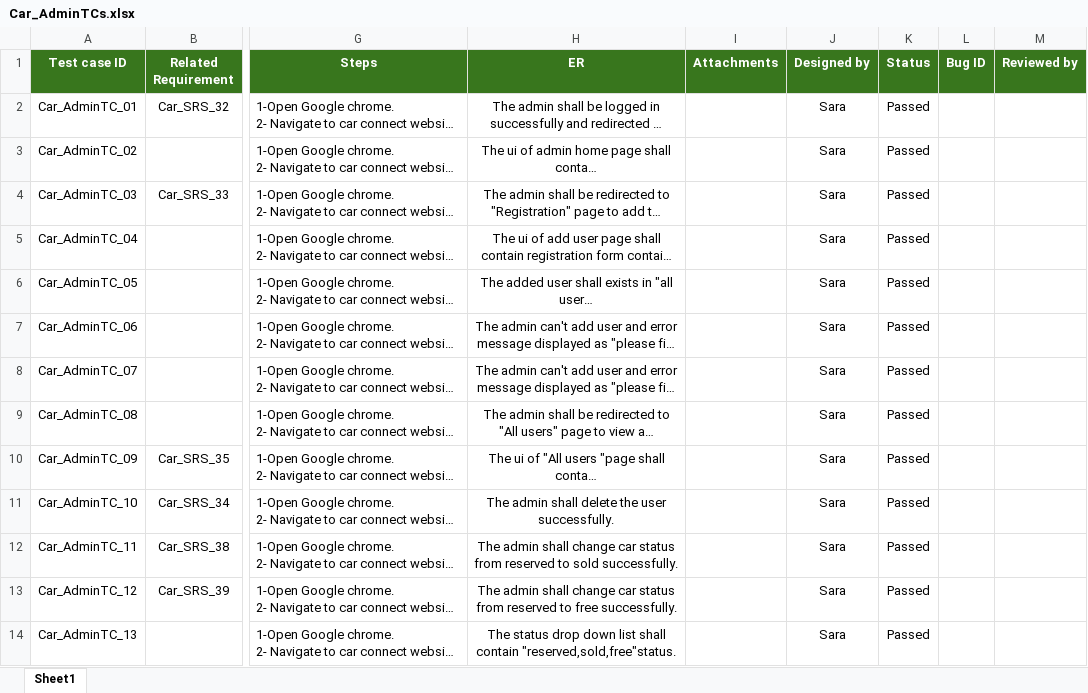
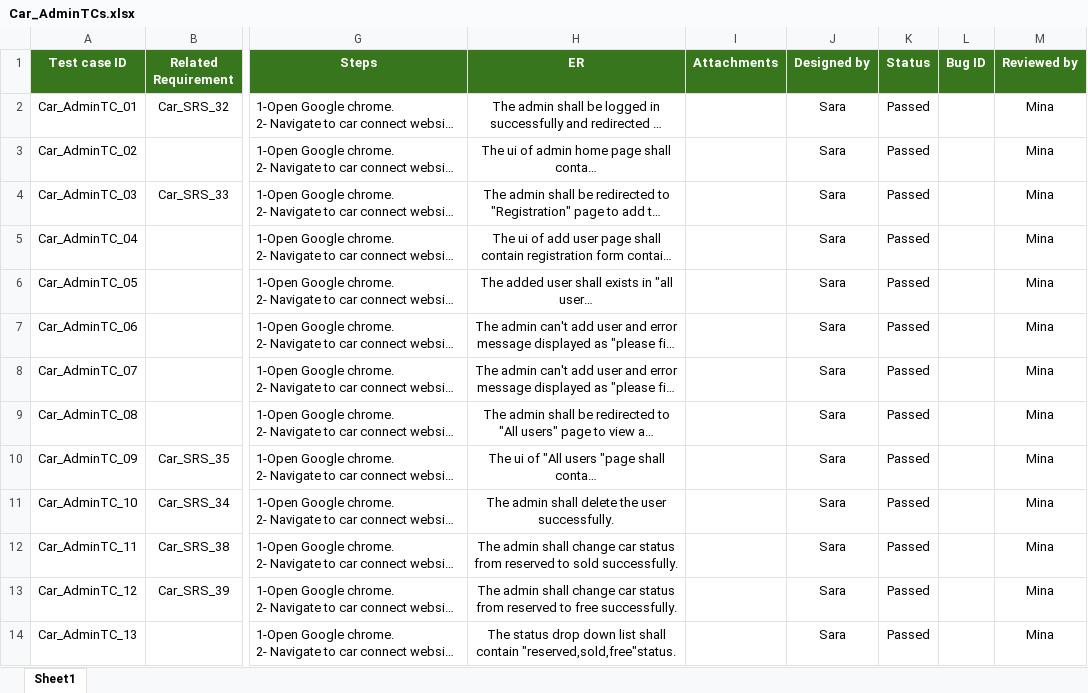
Before and after one commit to FatmaMohamedSoliman/CarPurchasing, an Excel workbook: Car_TestCases/Car_AdminTCs.xlsx, sheet Sheet1, drawn as a sheet; only a part is shown, gaps mark what is left out; long unchanged cells end in …; values as stored, in another font and other column widths than the file's, no borders; the diff names each change by its address in the sheet, - before the commit and + after, or states it on an @@ line.

Commit message:
Peer Review has been done

```diff
--- a/Car_TestCases/Car_AdminTCs.xlsx (sheet Sheet1)
+++ b/Car_TestCases/Car_AdminTCs.xlsx (sheet Sheet1)
-M2:M14 (Reviewed by): (empty)
+M2:M14 (Reviewed by): Mina
```
